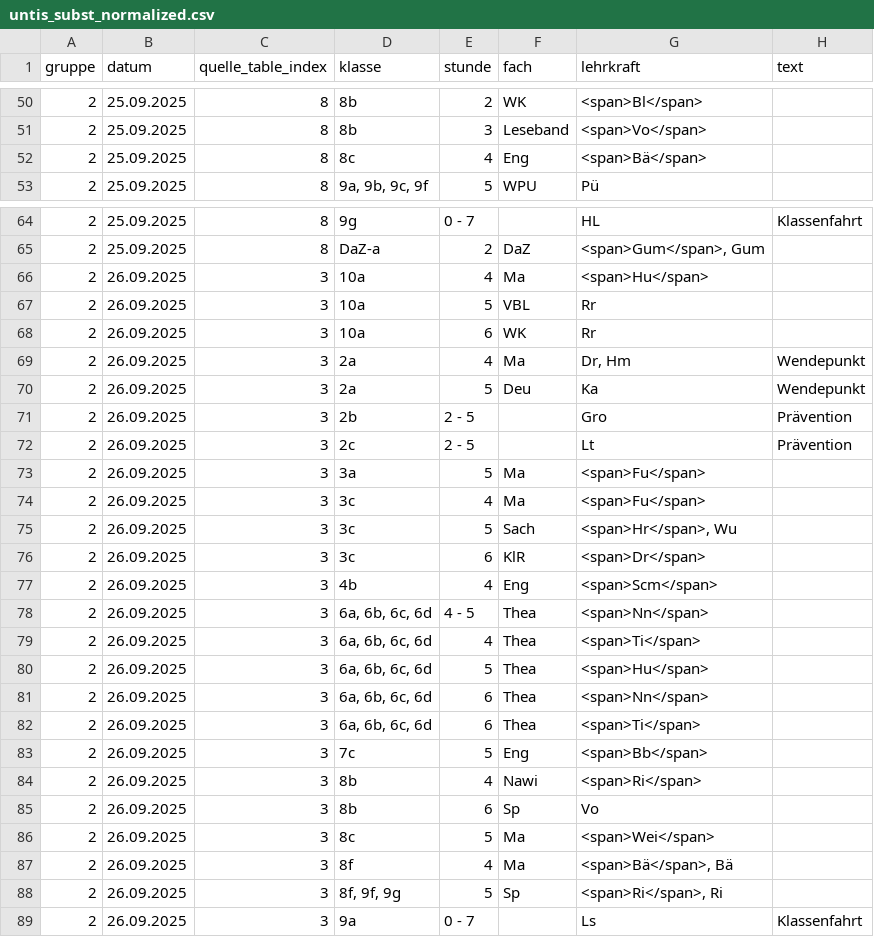
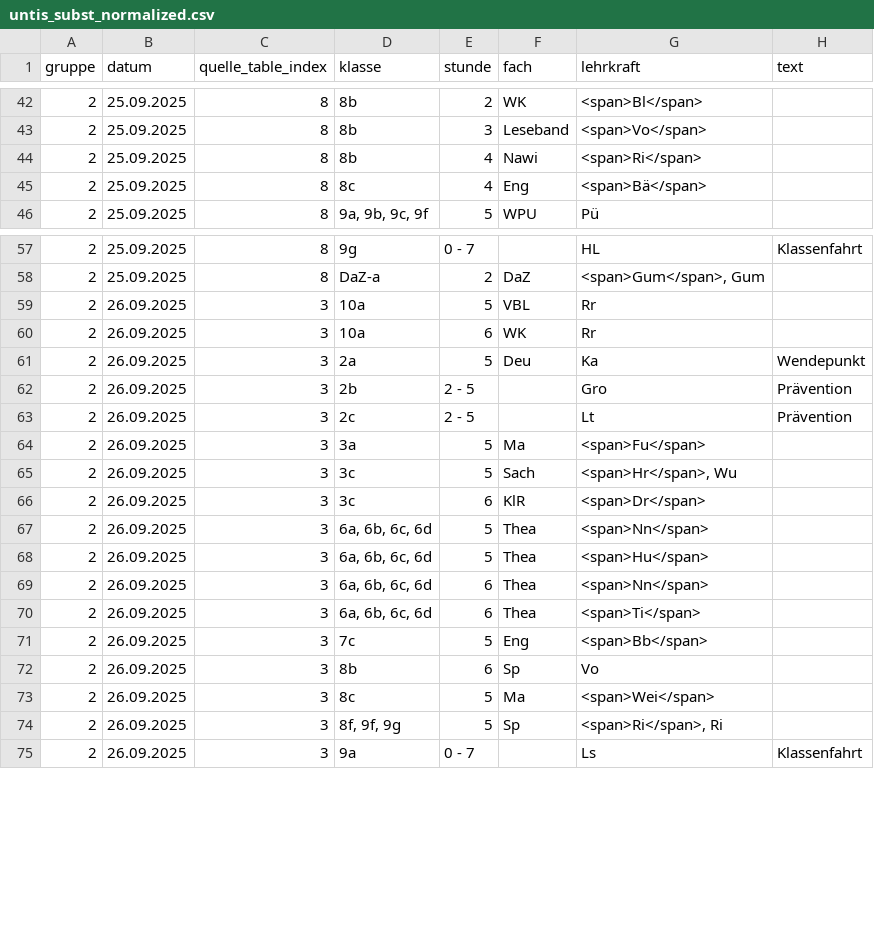
Before and after one commit to iluvatar80/untis-monitor, a CSV file: docs/untis_subst_normalized.csv, drawn as a sheet; only a part is shown, gaps mark what is left out; the diff covers the shown part only.

```diff
--- a/docs/untis_subst_normalized.csv
+++ b/docs/untis_subst_normalized.csv
@@ -51,2 +43,3 @@
 2,25.09.2025,8,8b,3,Leseband,<span>Vo</span>,
+2,25.09.2025,8,8b,4,Nawi,<span>Ri</span>,
 2,25.09.2025,8,8c,4,Eng,<span>Bä</span>,
@@ -65,6 +58,4 @@
 2,25.09.2025,8,DaZ-a,2,DaZ,"<span>Gum</span>, Gum",
-2,26.09.2025,3,10a,4,Ma,<span>Hu</span>,
 2,26.09.2025,3,10a,5,VBL,Rr,
 2,26.09.2025,3,10a,6,WK,Rr,
-2,26.09.2025,3,2a,4,Ma,"Dr, Hm",Wendepunkt
 2,26.09.2025,3,2a,5,Deu,Ka,Wendepunkt
@@ -73,8 +64,5 @@
 2,26.09.2025,3,3a,5,Ma,<span>Fu</span>,
-2,26.09.2025,3,3c,4,Ma,<span>Fu</span>,
 2,26.09.2025,3,3c,5,Sach,"<span>Hr</span>, Wu",
 2,26.09.2025,3,3c,6,KlR,<span>Dr</span>,
-2,26.09.2025,3,4b,4,Eng,<span>Scm</span>,
-2,26.09.2025,3,"6a, 6b, 6c, 6d",4 - 5,Thea,<span>Nn</span>,
-2,26.09.2025,3,"6a, 6b, 6c, 6d",4,Thea,<span>Ti</span>,
+2,26.09.2025,3,"6a, 6b, 6c, 6d",5,Thea,<span>Nn</span>,
 2,26.09.2025,3,"6a, 6b, 6c, 6d",5,Thea,<span>Hu</span>,
@@ -83,6 +71,4 @@
 2,26.09.2025,3,7c,5,Eng,<span>Bb</span>,
-2,26.09.2025,3,8b,4,Nawi,<span>Ri</span>,
 2,26.09.2025,3,8b,6,Sp,Vo,
 2,26.09.2025,3,8c,5,Ma,<span>Wei</span>,
-2,26.09.2025,3,8f,4,Ma,"<span>Bä</span>, Bä",
 2,26.09.2025,3,"8f, 9f, 9g",5,Sp,"<span>Ri</span>, Ri",
```
Also changed, not shown: 1 added row, 9 removed rows and 3 edited cells elsewhere in this file, docs/webuntis_subst.csv, 7 other files.
